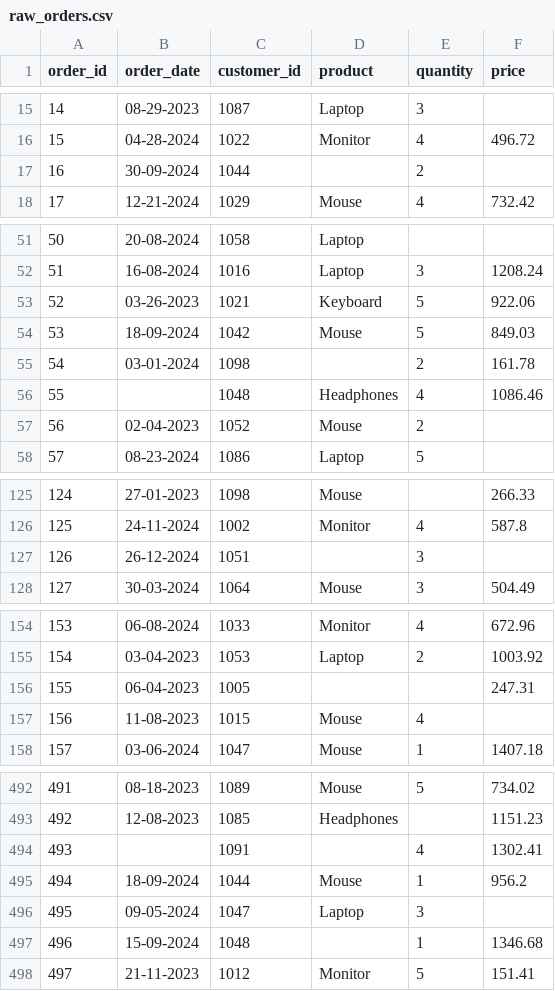
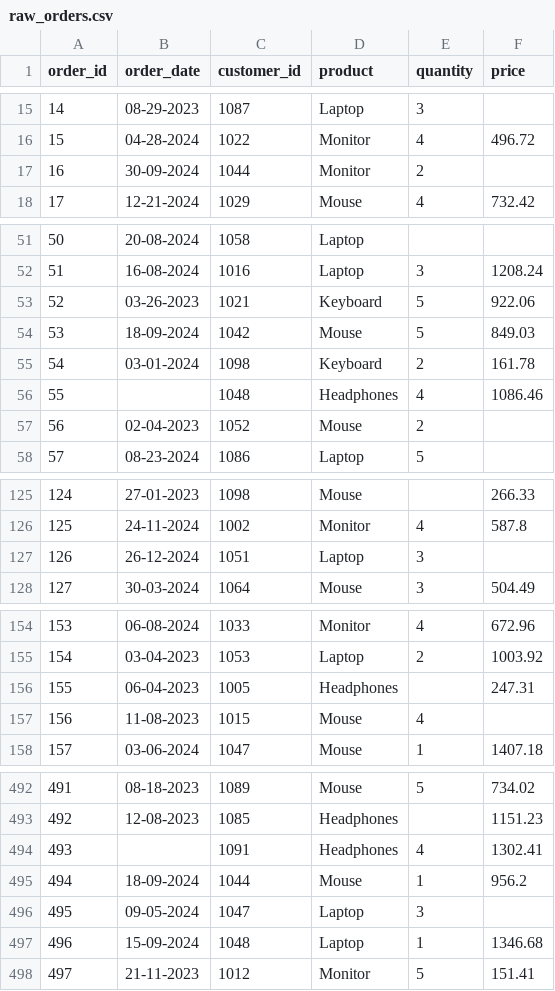
Before and after one commit to miljasebastian/etl-pipeline-practice-project, a CSV file: data/raw_orders.csv, drawn as a sheet; only a part is shown, gaps mark what is left out; the diff covers the shown part only.

```diff
--- a/data/raw_orders.csv
+++ b/data/raw_orders.csv
@@ -16,3 +16,3 @@ order_id,order_date,customer_id,product,quantity,price
 15,04-28-2024,1022,Monitor,4,496.72
-16,30-09-2024,1044,,2,
+16,30-09-2024,1044,Monitor,2,
 17,12-21-2024,1029,Mouse,4,732.42
@@ -54,3 +54,3 @@ order_id,order_date,customer_id,product,quantity,price
 53,18-09-2024,1042,Mouse,5,849.03
-54,03-01-2024,1098,,2,161.78
+54,03-01-2024,1098,Keyboard,2,161.78
 55,,1048,Headphones,4,1086.46
@@ -126,3 +126,3 @@ order_id,order_date,customer_id,product,quantity,price
 125,24-11-2024,1002,Monitor,4,587.8
-126,26-12-2024,1051,,3,
+126,26-12-2024,1051,Laptop,3,
 127,30-03-2024,1064,Mouse,3,504.49
@@ -155,3 +155,3 @@ order_id,order_date,customer_id,product,quantity,price
 154,03-04-2023,1053,Laptop,2,1003.92
-155,06-04-2023,1005,,,247.31
+155,06-04-2023,1005,Headphones,,247.31
 156,11-08-2023,1015,Mouse,4,
@@ -493,6 +493,6 @@ order_id,order_date,customer_id,product,quantity,price
 492,12-08-2023,1085,Headphones,,1151.23
-493,,1091,,4,1302.41
+493,,1091,Headphones,4,1302.41
 494,18-09-2024,1044,Mouse,1,956.2
 495,09-05-2024,1047,Laptop,3,
-496,15-09-2024,1048,,1,1346.68
+496,15-09-2024,1048,Laptop,1,1346.68
 497,21-11-2023,1012,Monitor,5,151.41
```
Also changed, not shown: 11 edited cells elsewhere in this file, 1 other file.
